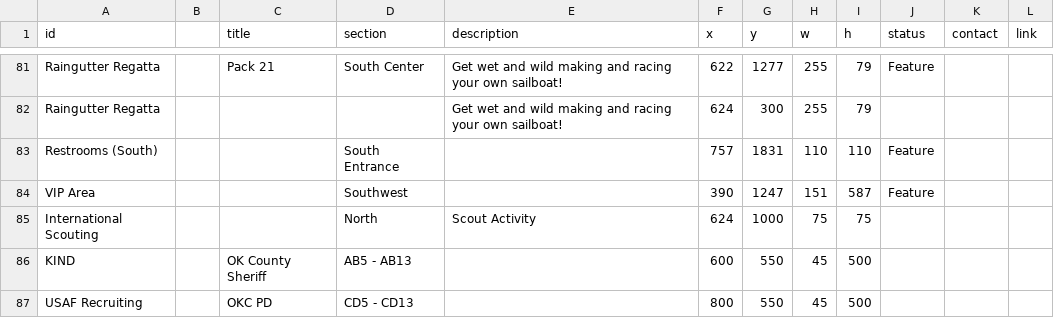
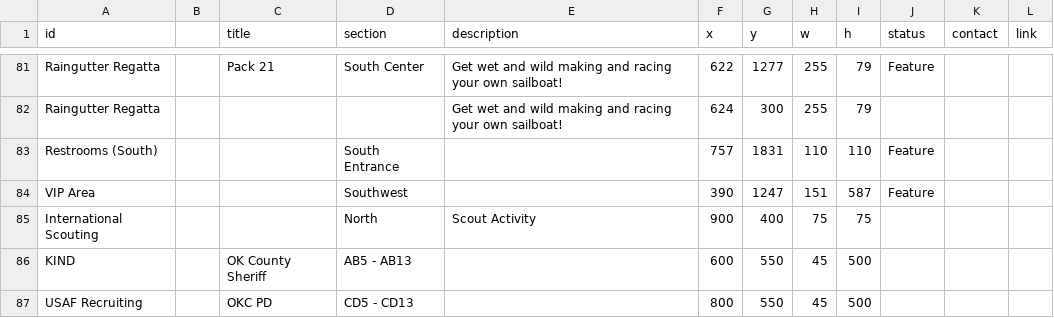
Before and after one commit to lkettren/america250, a CSV file: zones.csv, drawn as a sheet; only a part is shown, gaps mark what is left out; the diff names each change by its address in the sheet, - before the commit and + after, or states it on an @@ line.

Commit message:
Update zones.csv

```diff
--- a/zones.csv
+++ b/zones.csv
-F85 (x): 624
+F85 (x): 900
-G85 (y): 1000
+G85 (y): 400
```
